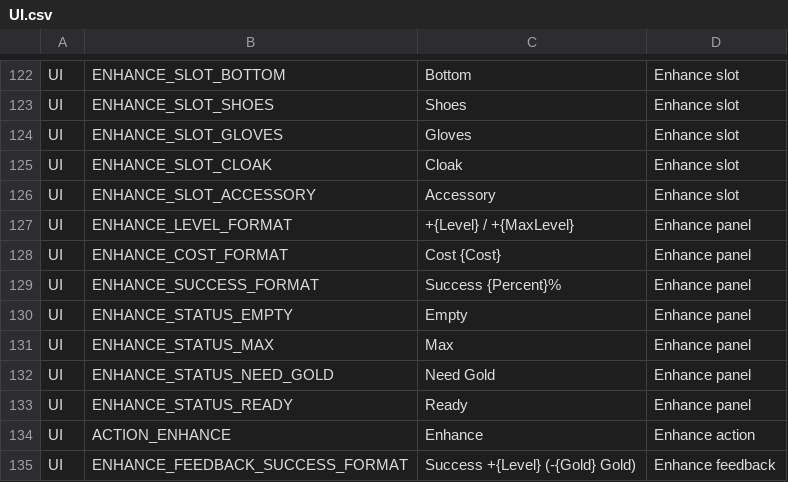
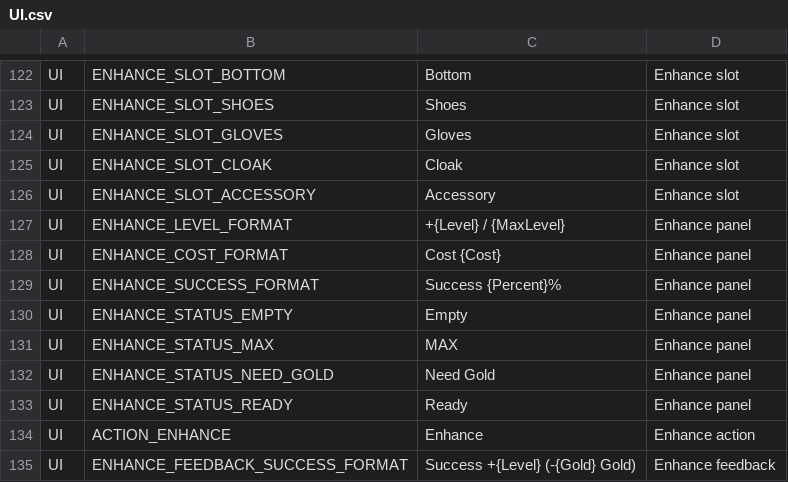
Before and after one commit to ewoo14/idle-project, a CSV file: client/Content/Localization/Game/en/UI.csv, drawn as a sheet; only a part is shown, gaps mark what is left out.

```diff
--- a/client/Content/Localization/Game/en/UI.csv
+++ b/client/Content/Localization/Game/en/UI.csv
@@ -126,3 +126,3 @@ UI,ENHANCE_SLOT_CLOAK,"Cloak","Enhance slot"
 UI,ENHANCE_SLOT_ACCESSORY,"Accessory","Enhance slot"
-UI,ENHANCE_LEVEL_FORMAT,"+{Level} / +{MaxLevel}","Enhance panel"
+UI,ENHANCE_LEVEL_FORMAT,"+{Level} / {MaxLevel}","Enhance panel"
 UI,ENHANCE_COST_FORMAT,"Cost {Cost}","Enhance panel"
@@ -130,3 +130,3 @@ UI,ENHANCE_SUCCESS_FORMAT,"Success {Percent}%","Enhance panel"
 UI,ENHANCE_STATUS_EMPTY,"Empty","Enhance panel"
-UI,ENHANCE_STATUS_MAX,"Max","Enhance panel"
+UI,ENHANCE_STATUS_MAX,"MAX","Enhance panel"
 UI,ENHANCE_STATUS_NEED_GOLD,"Need Gold","Enhance panel"
```
Also changed, not shown: client/Content/Localization/Game/ko/UI.csv, 17 other files.
